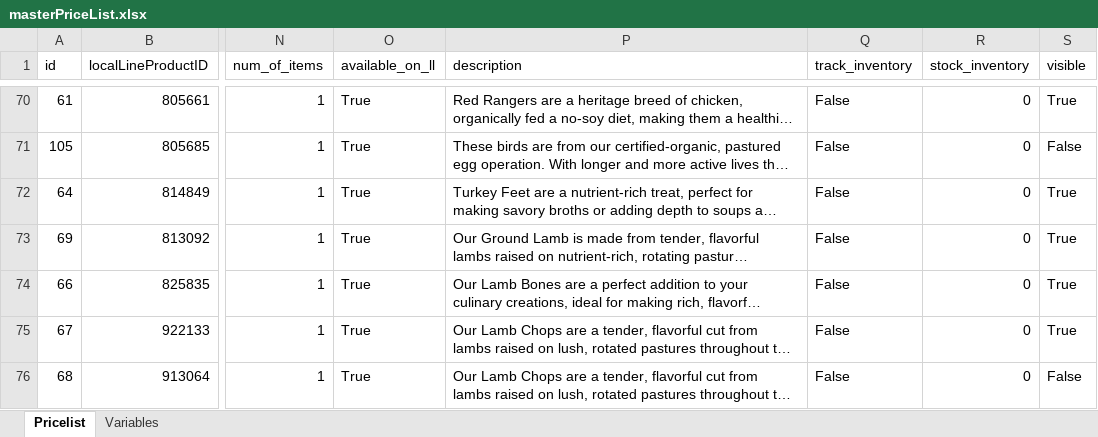
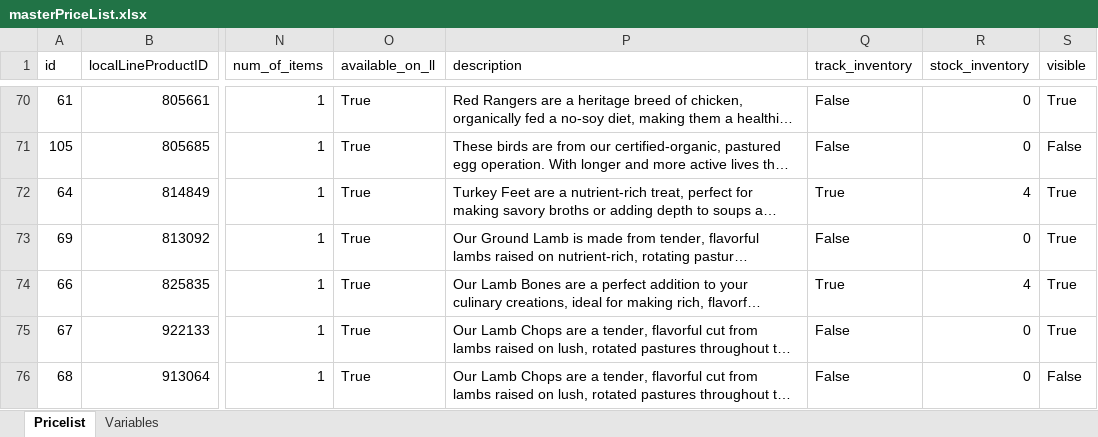
Before and after one commit to deckfamilyfarm/killdeer, an Excel workbook: docs/masterPriceList.xlsx, sheet Pricelist, drawn as a sheet; only a part is shown, gaps mark what is left out; long unchanged cells end in …; values as stored, in another font and other column widths than the file's, no borders; the diff covers the shown part only; the diff names each change by its address in the sheet, - before the commit and + after, or states it on an @@ line.

Commit message:
Updating masterPriceList

```diff
--- a/docs/masterPriceList.xlsx (sheet Pricelist)
+++ b/docs/masterPriceList.xlsx (sheet Pricelist)
-Q72 (track_inventory): False
+Q72 (track_inventory): True
-R72 (stock_inventory): 0
+R72 (stock_inventory): 4
-Q74 (track_inventory): False
+Q74 (track_inventory): True
-R74 (stock_inventory): 0
+R74 (stock_inventory): 4
```
Also changed, not shown: 32 edited cells elsewhere in this sheet.
